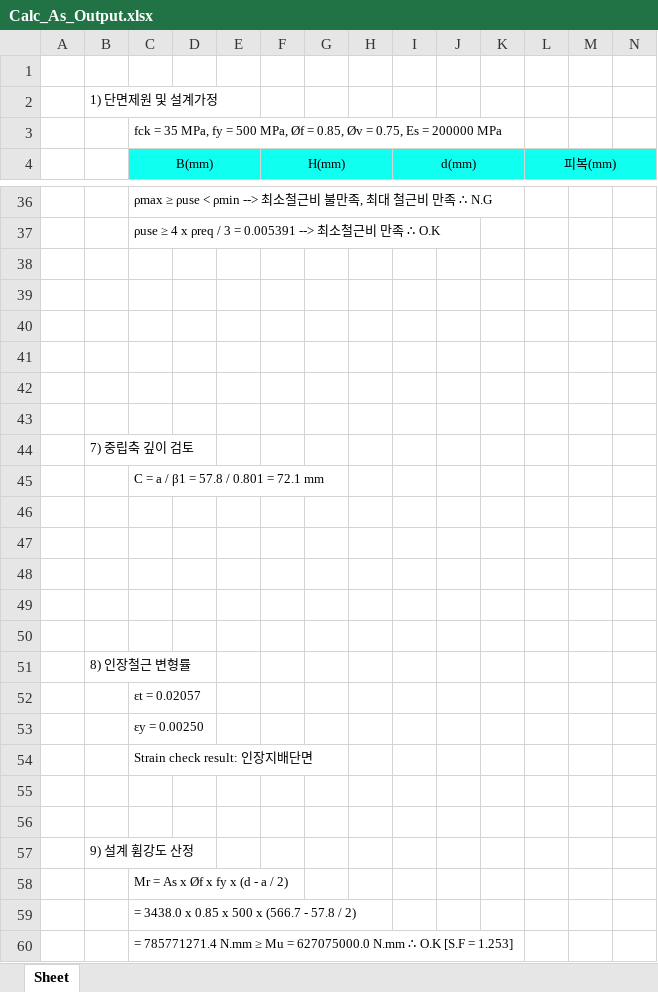
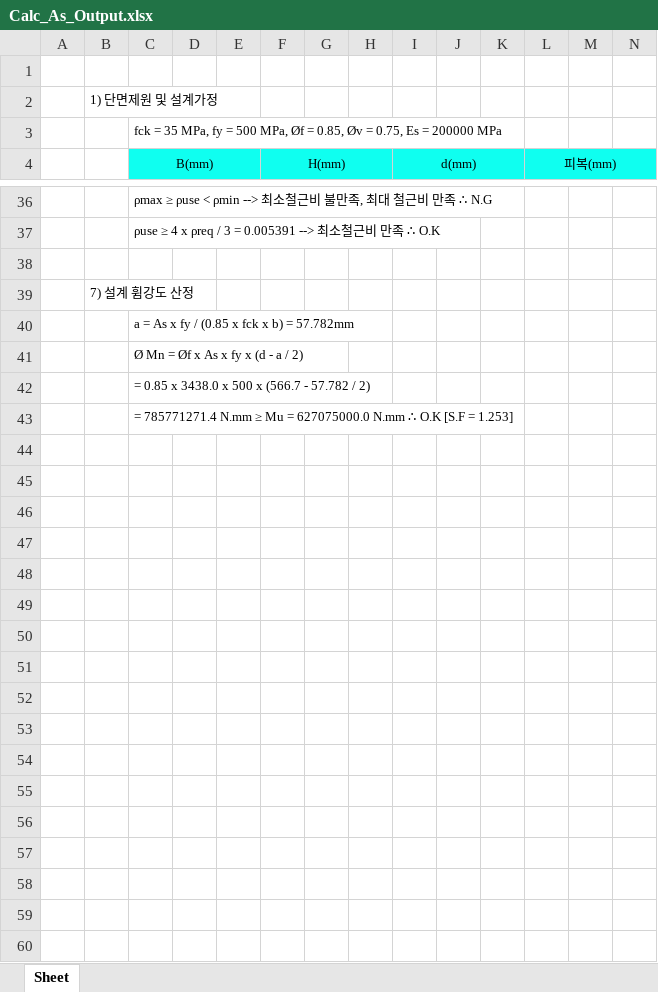
Before and after one commit to SeolJongMyoung/RcSectionCalc, an Excel workbook: Calc_As_Output.xlsx, sheet Sheet, drawn as a sheet; only a part is shown, gaps mark what is left out; values as stored, in another font and other column widths than the file's, no borders; removed rows and columns are numbered as before the commit, all else as after; rows hold the shown columns only; the diff covers the shown part only; the diff names each change by its address in the sheet, - before the commit and + after, or states it on an @@ line.

```diff
--- a/Calc_As_Output.xlsx (sheet Sheet)
+++ b/Calc_As_Output.xlsx (sheet Sheet)
-row 39: (empty)
-row 40: (empty)
-row 41: (empty)
-row 42: (empty)
-row 43: (empty)
-B39: 7) 중립축 깊이 검토
+B39: 7) 설계 휨강도 산정
-C40 (B(mm)): C = a / β1 = 57.8 / 0.801 = 72.1 mm
+C40 (B(mm)): a = As x fy / (0.85 x fck x b) = 57.782mm
-row 46: (empty)
-row 47: (empty)
-row 48: (empty)
-row 49: (empty)
-row 50: (empty)
-row 51:  | 8) 인장철근 변형률
-C41 (B(mm)): εt = 0.02057
+C41 (B(mm)): Ø Mn = Øf x As x fy x (d - a / 2)
-C42 (B(mm)): εy = 0.00250
+C42 (B(mm)): = 0.85 x 3438.0 x 500 x (566.7 - 57.782 / 2)
-row 54:  |  | Strain check result: 인장지배단면
-row 55: (empty)
-row 56: (empty)
-row 57:  | 9) 설계 휨강도 산정
-row 58:  |  | Mr = As x Øf x fy x (d - a / 2)
-row 59:  |  | = 3438.0 x 0.85 x 500 x (566.7 - 57.8 / 2)
```
Also changed, not shown: 2 edited cells elsewhere in this sheet, 3 other files.
